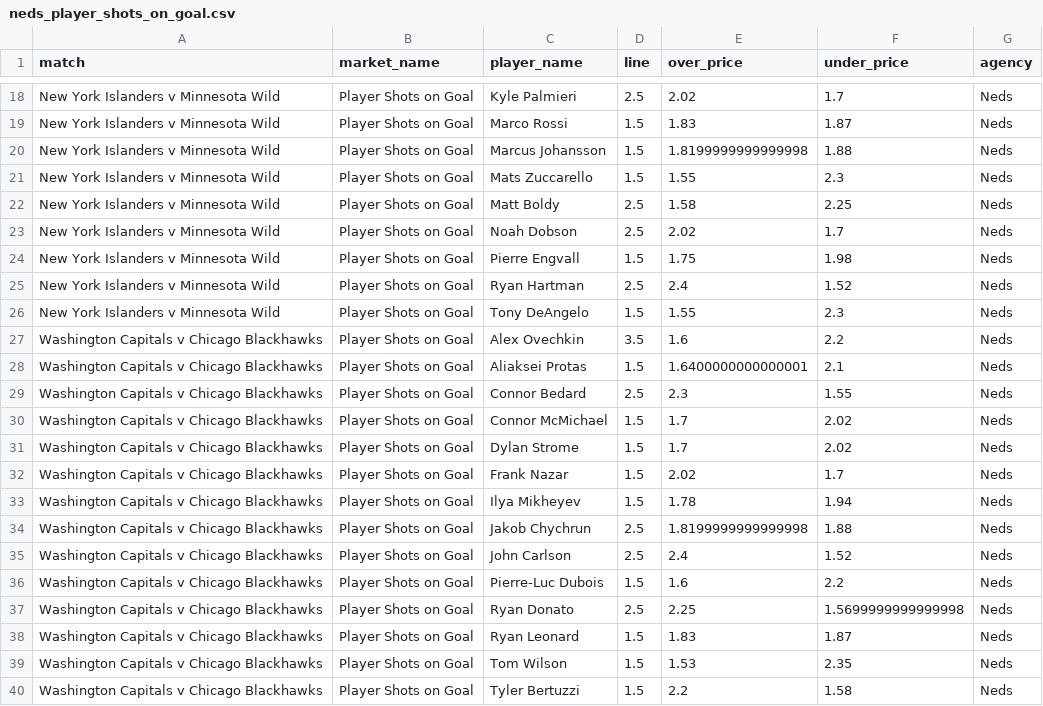
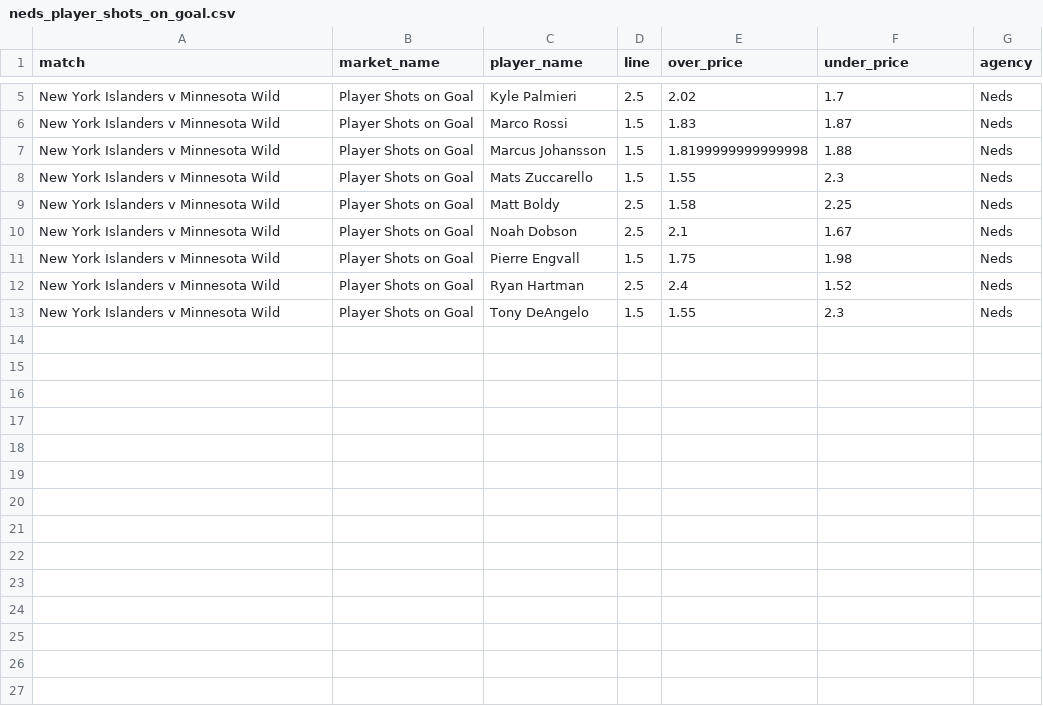
Before and after one commit to jamesbrown1417/NHL, a CSV file: Data/scraped_odds/neds_player_shots_on_goal.csv, drawn as a sheet; only a part is shown, gaps mark what is left out; the diff covers the shown part only.

```diff
--- a/Data/scraped_odds/neds_player_shots_on_goal.csv
+++ b/Data/scraped_odds/neds_player_shots_on_goal.csv
@@ -22,3 +9,3 @@ New York Islanders v Minnesota Wild,Player Shots on Goal,Mats Zuccarello,1.5,1.5
 New York Islanders v Minnesota Wild,Player Shots on Goal,Matt Boldy,2.5,1.58,2.25,Neds
-New York Islanders v Minnesota Wild,Player Shots on Goal,Noah Dobson,2.5,2.02,1.7,Neds
+New York Islanders v Minnesota Wild,Player Shots on Goal,Noah Dobson,2.5,2.1,1.67,Neds
 New York Islanders v Minnesota Wild,Player Shots on Goal,Pierre Engvall,1.5,1.75,1.98,Neds
@@ -26,15 +13 @@ New York Islanders v Minnesota Wild,Player Shots on Goal,Ryan Hartman,2.5,2.4,1.
 New York Islanders v Minnesota Wild,Player Shots on Goal,Tony DeAngelo,1.5,1.55,2.3,Neds
-Washington Capitals v Chicago Blackhawks,Player Shots on Goal,Alex Ovechkin,3.5,1.6,2.2,Neds
-Washington Capitals v Chicago Blackhawks,Player Shots on Goal,Aliaksei Protas,1.5,1.6400000000000001,2.1,Neds
-Washington Capitals v Chicago Blackhawks,Player Shots on Goal,Connor Bedard,2.5,2.3,1.55,Neds
-Washington Capitals v Chicago Blackhawks,Player Shots on Goal,Connor McMichael,1.5,1.7,2.02,Neds
-Washington Capitals v Chicago Blackhawks,Player Shots on Goal,Dylan Strome,1.5,1.7,2.02,Neds
-Washington Capitals v Chicago Blackhawks,Player Shots on Goal,Frank Nazar,1.5,2.02,1.7,Neds
-Washington Capitals v Chicago Blackhawks,Player Shots on Goal,Ilya Mikheyev,1.5,1.78,1.94,Neds
-Washington Capitals v Chicago Blackhawks,Player Shots on Goal,Jakob Chychrun,2.5,1.8199999999999998,1.88,Neds
-Washington Capitals v Chicago Blackhawks,Player Shots on Goal,John Carlson,2.5,2.4,1.52,Neds
-Washington Capitals v Chicago Blackhawks,Player Shots on Goal,Pierre-Luc Dubois,1.5,1.6,2.2,Neds
-Washington Capitals v Chicago Blackhawks,Player Shots on Goal,Ryan Donato,2.5,2.25,1.5699999999999998,Neds
-Washington Capitals v Chicago Blackhawks,Player Shots on Goal,Ryan Leonard,1.5,1.83,1.87,Neds
-Washington Capitals v Chicago Blackhawks,Player Shots on Goal,Tom Wilson,1.5,1.53,2.35,Neds
-Washington Capitals v Chicago Blackhawks,Player Shots on Goal,Tyler Bertuzzi,1.5,2.2,1.58,Neds
```
Also changed, not shown: 13 removed rows and 2 edited cells elsewhere in this file, Data/BET365_HTML/urls.csv, Data/scraped_odds/neds_player_assists.csv, 46 other files.
